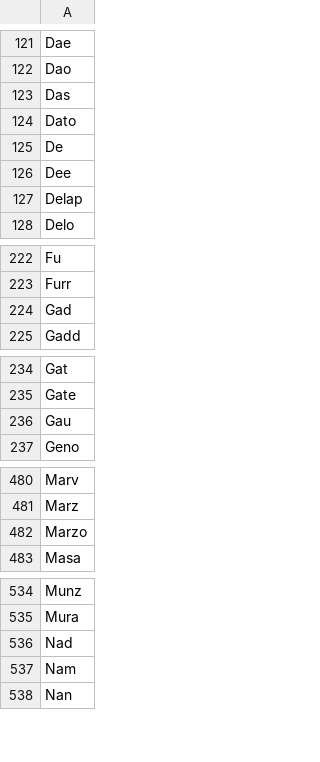
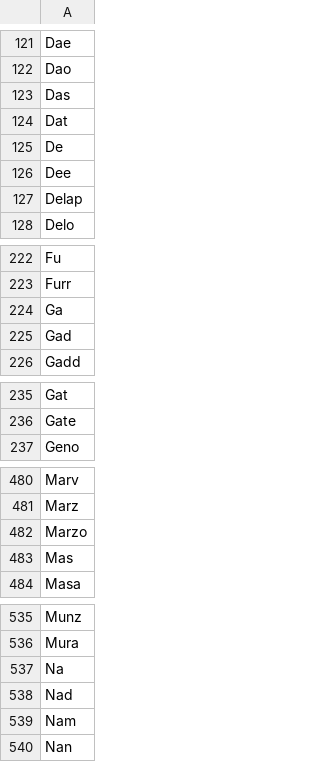
Before and after one commit to codepoke-kk/qwertigraphy, a CSV file: utilities/block_words.csv, drawn as a sheet; only a part is shown, gaps mark what is left out; the diff covers the shown part only.

```diff
--- a/utilities/block_words.csv
+++ b/utilities/block_words.csv
@@ -123,3 +123,3 @@
 "Das"
-"Dato"
+"Dat"
 "De"
@@ -223,2 +223,3 @@
 "Furr"
+"Ga"
 "Gad"
@@ -235,3 +236,2 @@
 "Gate"
-"Gau"
 "Geno"
@@ -482,2 +482,3 @@
 "Marzo"
+"Mas"
 "Masa"
@@ -535,2 +536,3 @@
 "Mura"
+"Na"
 "Nad"
```
Also changed, not shown: 6 added rows elsewhere in this file, qwertigraph/dictionaries/anniversary_required.csv, 4 other files.
